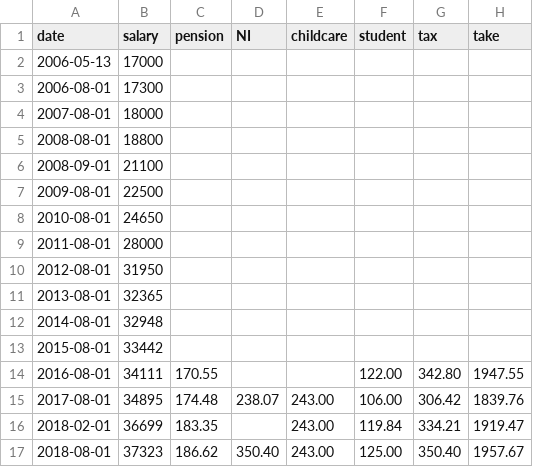
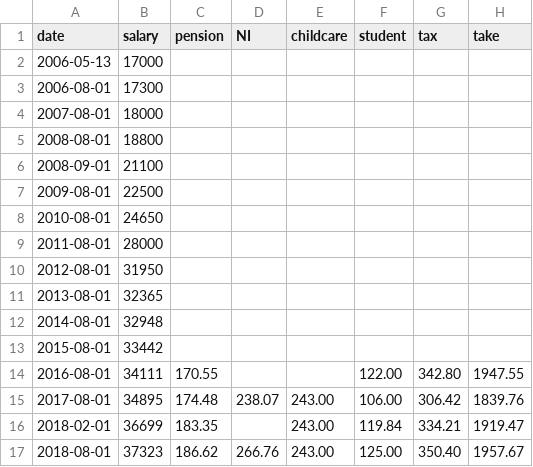
Before and after one commit to mat-0/TheChels.uk, a CSV file: _data/sal.csv, drawn as a sheet.

Commit message:
Update sal.csv

```diff
--- a/_data/sal.csv
+++ b/_data/sal.csv
@@ -16,2 +16,2 @@ date,salary,pension,NI,childcare,student,tax,take
 2018-02-01,36699,183.35,,243.00,119.84,334.21,1919.47
-2018-08-01,37323,186.62,350.40,243.00,125.00,350.40,1957.67
+2018-08-01,37323,186.62,266.76,243.00,125.00,350.40,1957.67
```
